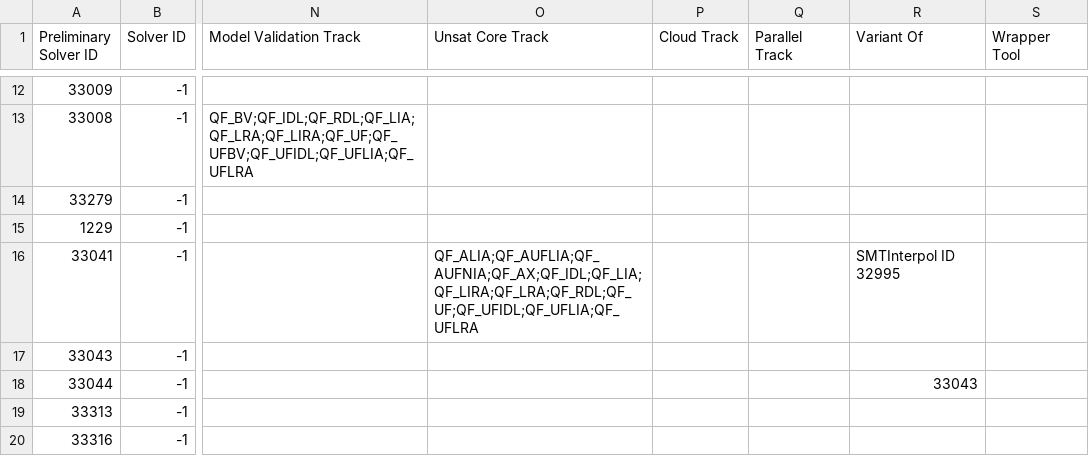
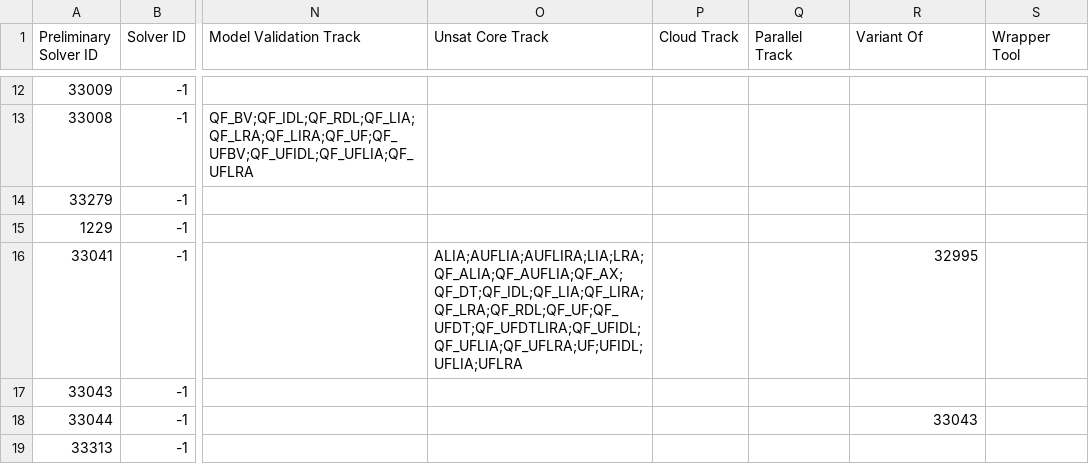
Before and after one commit to SMT-COMP/smt-comp, a CSV file: 2021/registration/solvers_divisions_final.csv, drawn as a sheet; only a part is shown, gaps mark what is left out; the shorter side is filled out with more unchanged rows; the diff names each change by its address in the sheet, - before the commit and + after, or states it on an @@ line.

Commit message:
Updated logics for smtinterpol-remus.

```diff
--- a/2021/registration/solvers_divisions_final.csv
+++ b/2021/registration/solvers_divisions_final.csv
-O16 (Unsat Core Track): QF_ALIA;QF_AUFLIA;QF_AUFNIA;QF_AX;QF_IDL;QF_LIA;QF_LIRA;QF_LRA;QF_RDL;QF_UF;QF_UFIDL;QF_UFLIA;QF_UFLRA
+O16 (Unsat Core Track): ALIA;AUFLIA;AUFLIRA;LIA;LRA;QF_ALIA;QF_AUFLIA;QF_AX;QF_DT;QF_IDL;QF_LIA;QF_LIRA;QF_LRA;QF_RDL;QF_UF;QF_UFDT;QF_UFDTLIRA;QF_UFIDL;QF_UFLIA;QF_UFLRA;UF;UFIDL;UFLIA;UFLRA
-R16 (Variant Of): SMTInterpol ID 32995
+R16 (Variant Of): 32995
```
